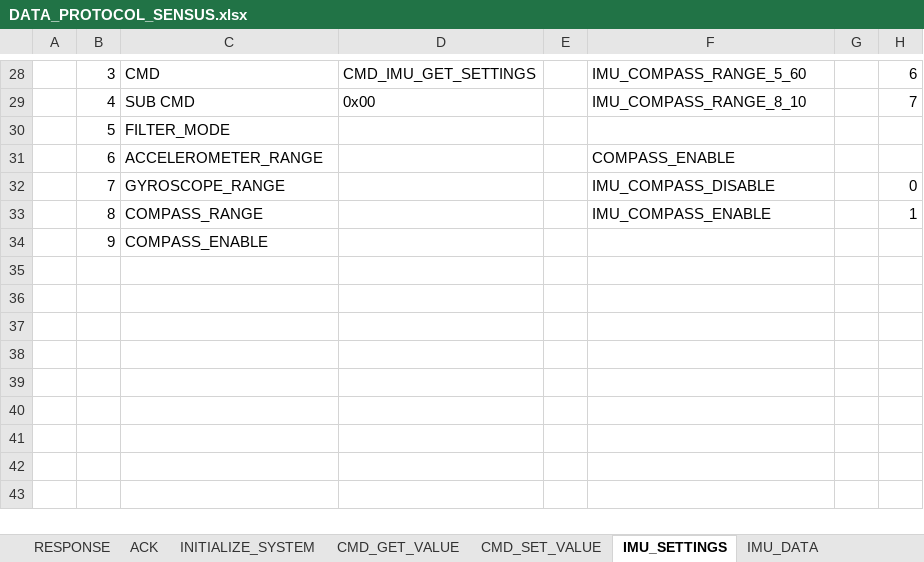
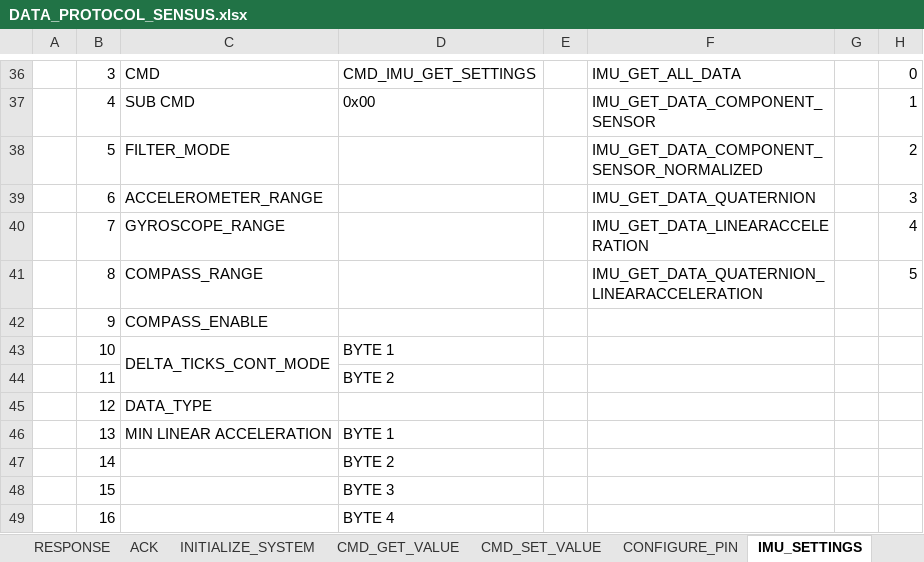
Before and after one commit to elk-audio/sensei, an Excel workbook: doc/DATA_PROTOCOL_SENSUS.xlsx, sheet IMU_SETTINGS, drawn as a sheet; only a part is shown, gaps mark what is left out; values as stored, in another font and other column widths than the file's, no cell formats; addresses are those after the commit; the diff covers the shown part only; the diff names each change by its address in the sheet, - before the commit and + after, or states it on an @@ line.

Commit message:
Modified IMU_SETTING protocol

```diff
--- a/doc/DATA_PROTOCOL_SENSUS.xlsx (sheet IMU_SETTINGS)
+++ b/doc/DATA_PROTOCOL_SENSUS.xlsx (sheet IMU_SETTINGS)
-F36: IMU_COMPASS_RANGE_5_60
+F36: IMU_GET_ALL_DATA
-H36: 6
+H36: 0
-F37: IMU_COMPASS_RANGE_8_10
+F37: IMU_GET_DATA_COMPONENT_SENSOR
-H37: 7
+H37: 1
-F38: (empty)
+F38: IMU_GET_DATA_COMPONENT_SENSOR_NORMALIZED
-H38: (empty)
+H38: 2
-F39: COMPASS_ENABLE
+F39: IMU_GET_DATA_QUATERNION
-H39: (empty)
+H39: 3
-F40: IMU_COMPASS_DISABLE
+F40: IMU_GET_DATA_LINEARACCELERATION
-H40: 0
+H40: 4
-F41: IMU_COMPASS_ENABLE
+F41: IMU_GET_DATA_QUATERNION_LINEARACCELERATION
-H41: 1
+H41: 5
+row 43:  | 10 | DELTA_TICKS_CONT_MODE | BYTE 1
+row 44:  | 11 |  | BYTE 2
+row 45:  | 12 | DATA_TYPE
+row 46:  | 13 | MIN LINEAR ACCELERATION | BYTE 1
+row 47:  | 14 |  | BYTE 2
+row 48:  | 15 |  | BYTE 3
+row 49:  | 16 |  | BYTE 4
```
Also changed, not shown: 14 added rows, 6 removed rows, 14 edited cells and merged cells elsewhere in this sheet, other sheet tabs, cell formats.
